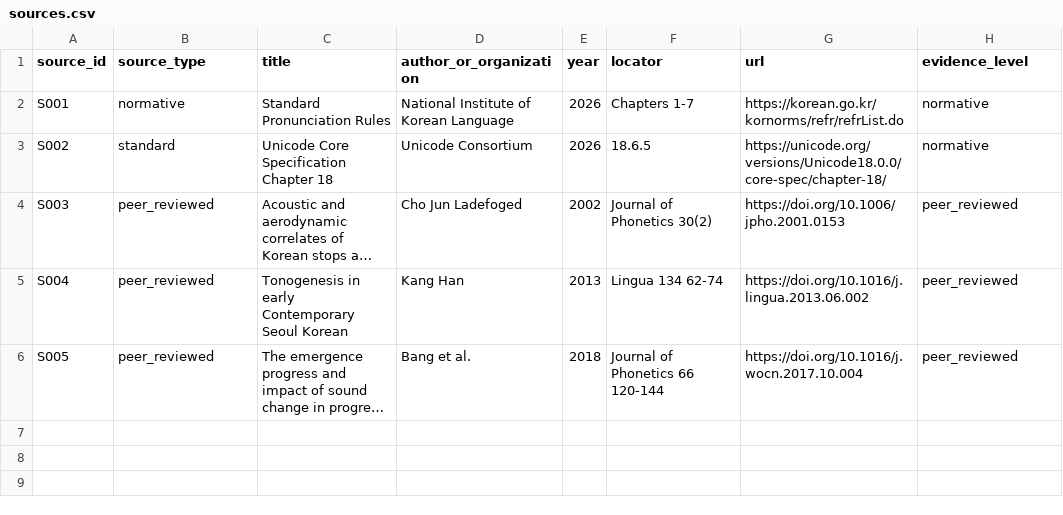
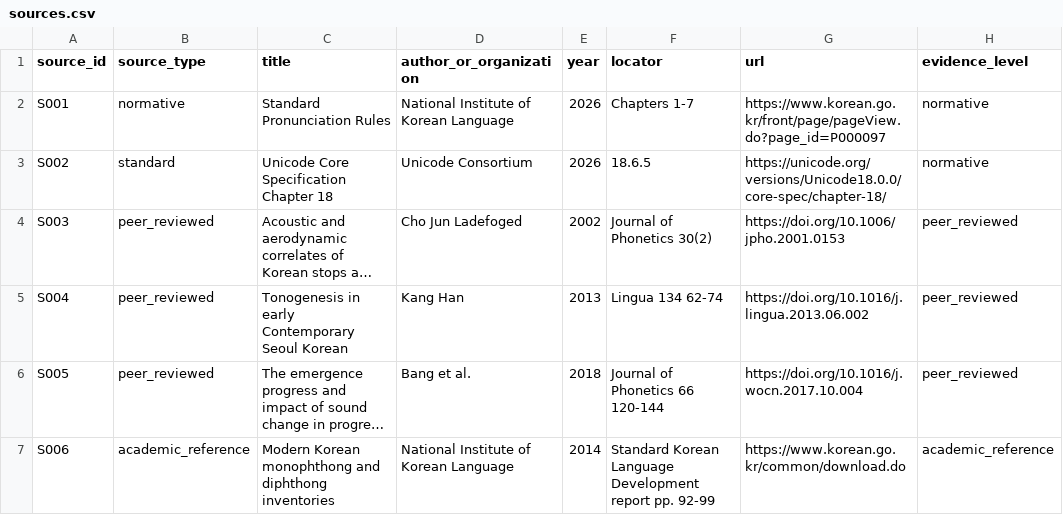
Before and after one commit to ClippyFirst/Korean-Ukrainian-Phonetic-System, a CSV file: data/korean/sources.csv, drawn as a sheet; long unchanged cells end in …; the diff names each change by its address in the sheet, - before the commit and + after, or states it on an @@ line.

Commit message:
research: enrich Korean source provenance

```diff
--- a/data/korean/sources.csv
+++ b/data/korean/sources.csv
-G2 (url): https://korean.go.kr/kornorms/refr/refrList.do
+G2 (url): https://www.korean.go.kr/front/page/pageView.do?page_id=P000097
+row 7: S006 | academic_reference | Modern Korean monophthong and diphthong inventories | National Institute of Korean Language | 2014 | Standard Korean Language Development report pp. 92-99 | https://www.korean.go.kr/common/download.do | academic_reference
```
